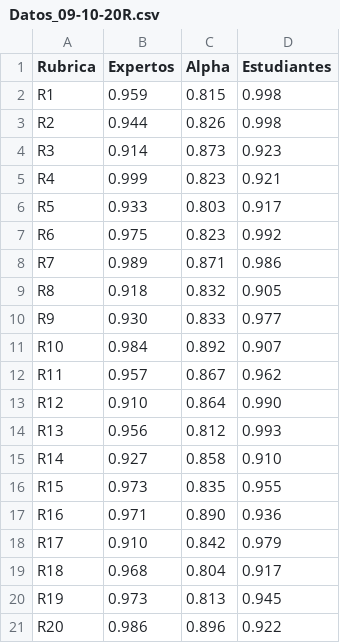
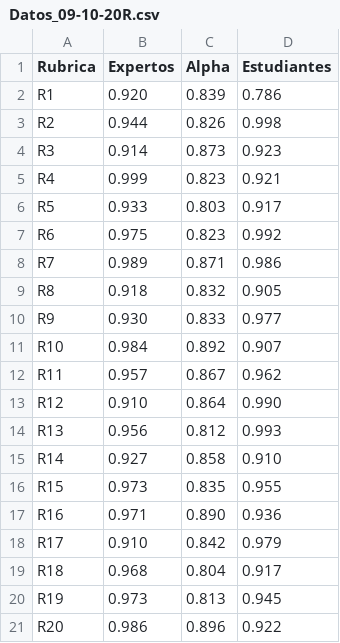
Before and after one commit to LorenaBowen/DatosPrueba, a CSV file: Datos_09-10-20R.csv, drawn as a sheet.

Commit message:
Update Datos_09-10-20R.csv

```diff
--- a/Datos_09-10-20R.csv
+++ b/Datos_09-10-20R.csv
@@ -1,3 +1,3 @@
 Rubrica,Expertos,Alpha,Estudiantes
-R1,0.959,0.815,0.998
+R1,0.920,0.839,0.786
 R2,0.944,0.826,0.998
```
